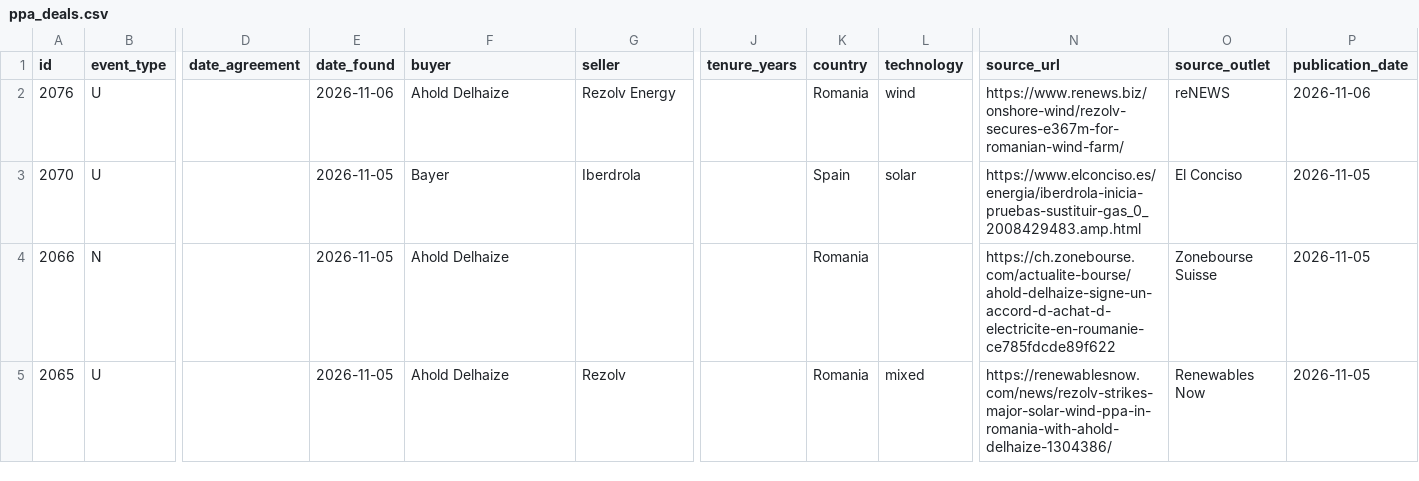
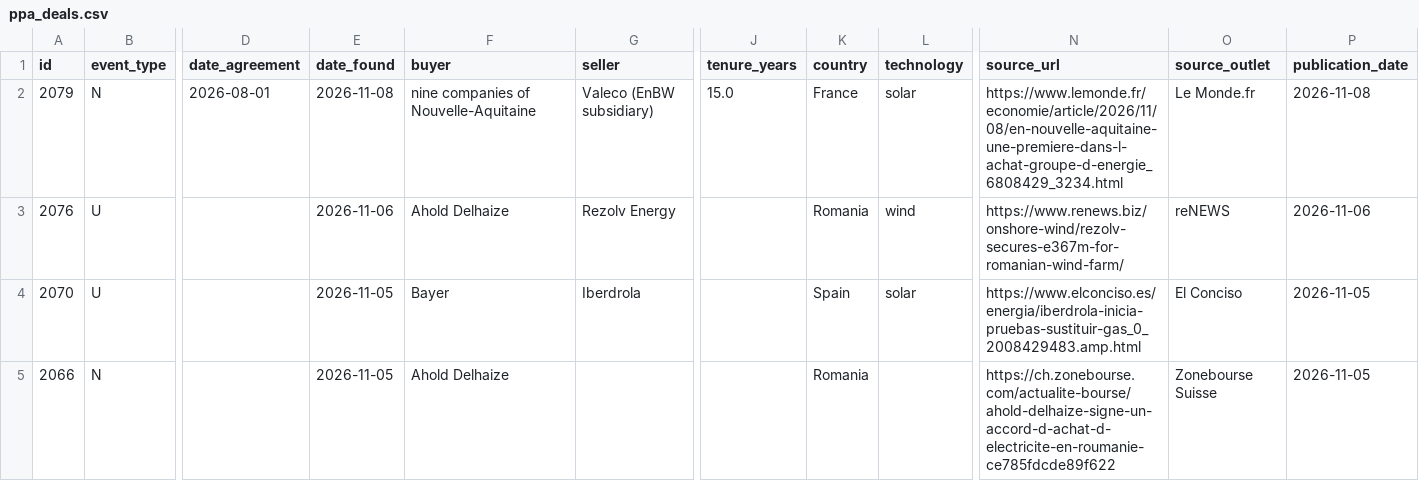
Before and after one commit to Mangips/ppa-tracker, a CSV file: data/ppa_deals.csv, drawn as a sheet; only a part is shown, gaps mark what is left out; the shorter side is filled out with more unchanged rows; rows hold the shown columns only; the diff names each change by its address in the sheet, - before the commit and + after, or states it on an @@ line.

```diff
--- a/data/ppa_deals.csv
+++ b/data/ppa_deals.csv
+row 2: 2079 | N | 2026-08-01 | 2026-11-08 | nine companies of Nouvelle-Aquitaine | Valeco (EnBW subsidiary) | 15.0 | France | solar | https://www.lemonde.fr/economie/article/2026/11/08/en-nouvelle-aquitaine-une-premiere-dans-l-achat-groupe-d-energie_6808429_3234.html | Le Monde.fr | 2026-11-08
```
Also changed, not shown: 2 other files.
